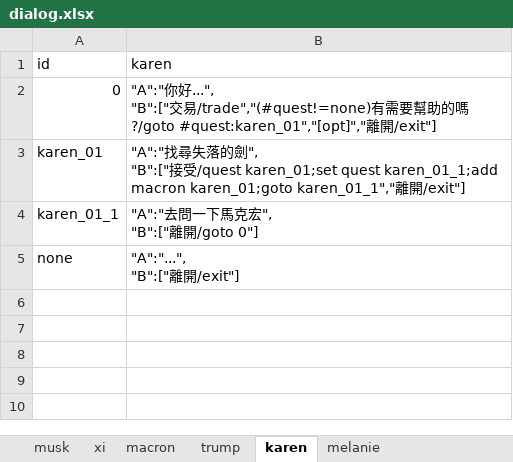
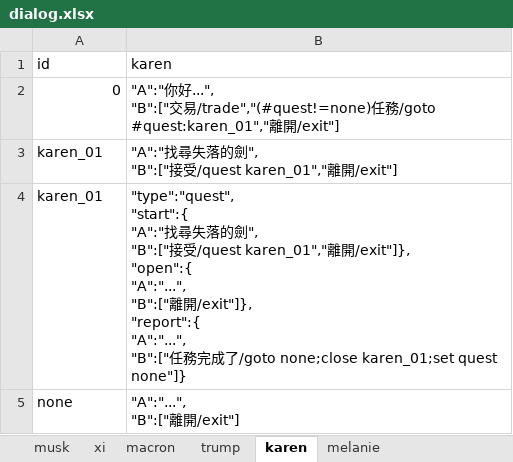
Before and after one commit to bwm0822/game_02, an Excel workbook: xls/dialog.xlsx, sheet karen, drawn as a sheet; values as stored, in another font and other column widths than the file's, no borders; removed rows and columns are numbered as before the commit, all else as after; ↵ is a line break in a cell; the diff names each change by its address in the sheet, - before the commit and + after, or states it on an @@ line.

```diff
--- a/xls/dialog.xlsx (sheet karen)
+++ b/xls/dialog.xlsx (sheet karen)
-B2 (karen): …易/trade","(#quest!=none)有需要幫助的嗎?/goto #quest:karen_01","[opt]","離開…
+B2 (karen): …易/trade","(#quest!=none)任務/goto #quest:karen_01","離開…
+row 3: karen_01 | "A":"找尋失落的劍", ↵ "B":["接受/quest karen_01","離開/exit"]
-B4 (karen): "A":"找尋失落的劍", ↵ "B":["接受/quest karen_01;set quest karen_01_1;add macron karen_01;goto karen_01_1","離開/exit"]
+B4 (karen): "type":"quest", ↵ "start":{ ↵ "A":"找尋失落的劍", ↵ "B":["接受/quest karen_01","離開/exit"]}, ↵ "open":{ ↵ "A":"...", ↵ "B":["離開/exit"]}, ↵ "report":{ ↵ "A":"...", ↵ "B":["任務完成了/goto none;close karen_01;set quest none"]}
-row 4: karen_01_1 | "A":"去問一下馬克宏", ↵ "B":["離開/goto 0"]
```
Also changed, not shown: sheet macron, 9 other files.
